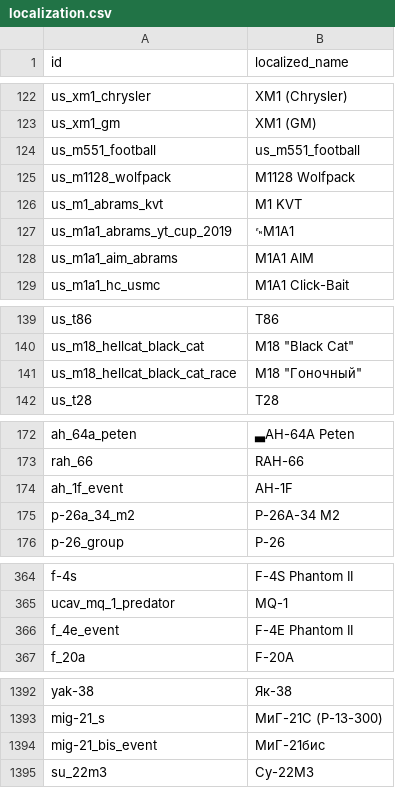
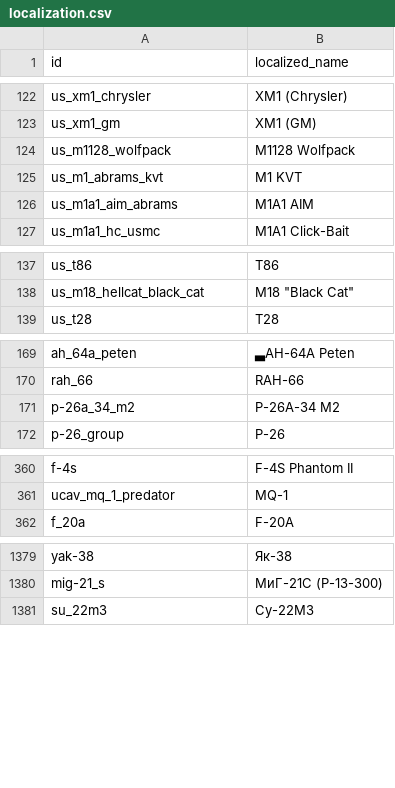
Before and after one commit to Muxomor/wt_datamine_parser_py, a CSV file: localization.csv, drawn as a sheet; only a part is shown, gaps mark what is left out; the diff covers the shown part only.

```diff
--- a/localization.csv
+++ b/localization.csv
@@ -123,6 +123,4 @@ us_xm1_chrysler,XM1 (Chrysler)
 us_xm1_gm,XM1 (GM)
-us_m551_football,us_m551_football
 us_m1128_wolfpack,M1128 Wolfpack
 us_m1_abrams_kvt,M1 KVT
-us_m1a1_abrams_yt_cup_2019,␙M1A1
 us_m1a1_aim_abrams,M1A1 AIM
@@ -140,3 +138,2 @@ us_t86,T86
 us_m18_hellcat_black_cat,"M18 ""Black Cat"""
-us_m18_hellcat_black_cat_race,"M18 ""Гоночный"""
 us_t28,T28
@@ -173,3 +170,2 @@ ah_64a_peten,▃AH-64A Peten
 rah_66,RAH-66
-ah_1f_event,AH-1F
 p-26a_34_m2,P-26A-34 M2
@@ -365,3 +361,2 @@ f-4s,F-4S Phantom II
 ucav_mq_1_predator,MQ-1
-f_4e_event,F-4E Phantom II
 f_20a,F-20A
@@ -1393,3 +1380,2 @@ yak-38,Як-38
 mig-21_s,МиГ-21С (Р-13-300)
-mig-21_bis_event,МиГ-21бис
 su_22m3,Су-22М3
```
Also changed, not shown: 16 removed rows elsewhere in this file, shop.csv, 5 other files.
